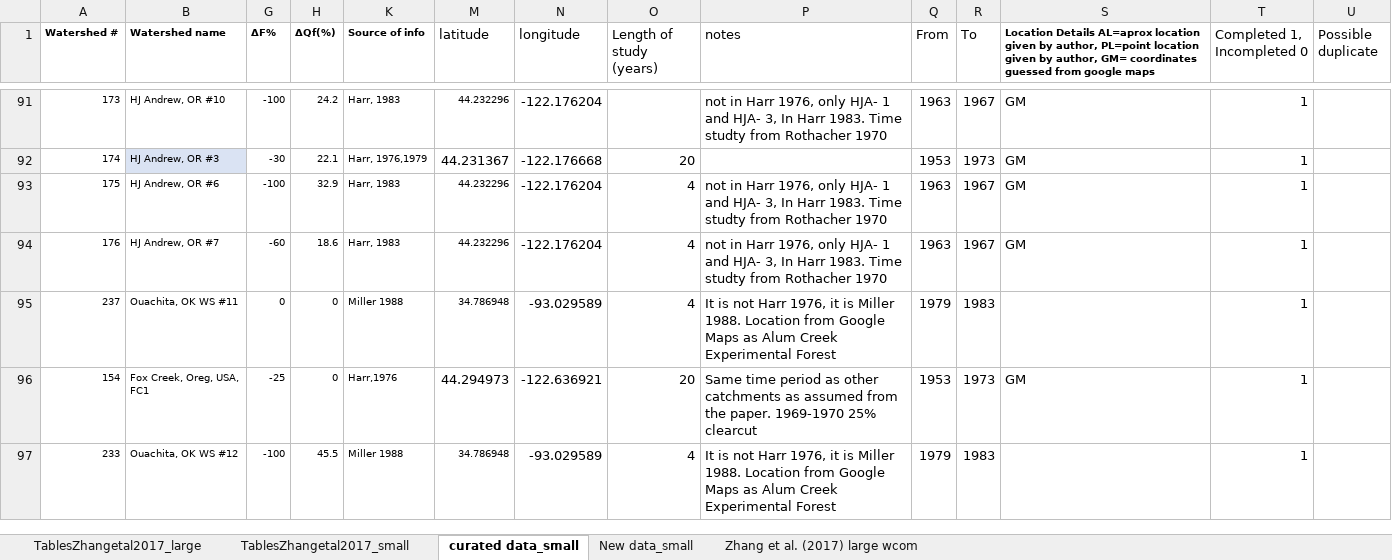
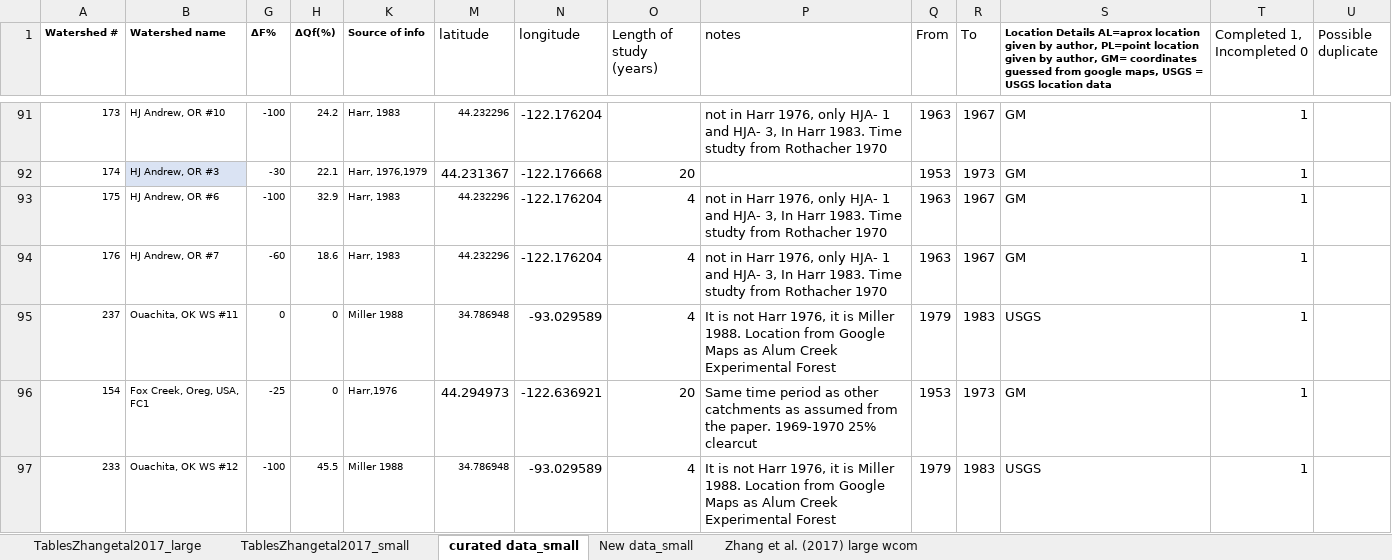
Before and after one commit to WillemVervoort/Forest_and_water, an Excel workbook: data/TablesZhangetal2017_11_28_EN_21.xlsx, sheet curated data_small, drawn as a sheet; only a part is shown, gaps mark what is left out; values as stored, in another font and other column widths than the file's, no borders; the diff covers the shown part only; the diff names each change by its address in the sheet, - before the commit and + after, or states it on an @@ line.

```diff
--- a/data/TablesZhangetal2017_11_28_EN_21.xlsx (sheet curated data_small)
+++ b/data/TablesZhangetal2017_11_28_EN_21.xlsx (sheet curated data_small)
-S1: …from google maps
+S1: …from google maps, USGS = USGS location data
-S95: (empty)
+S95: USGS
-S97: (empty)
+S97: USGS
```
Also changed, not shown: 4 removed rows and 8 edited cells elsewhere in this sheet, sheet New data_small, sheet TablesZhangetal2017_small, sheet TablesZhangetal2017_large, sheet Zhang et al. (2017) large wcom, formulas that keep their value, 58 other files.
